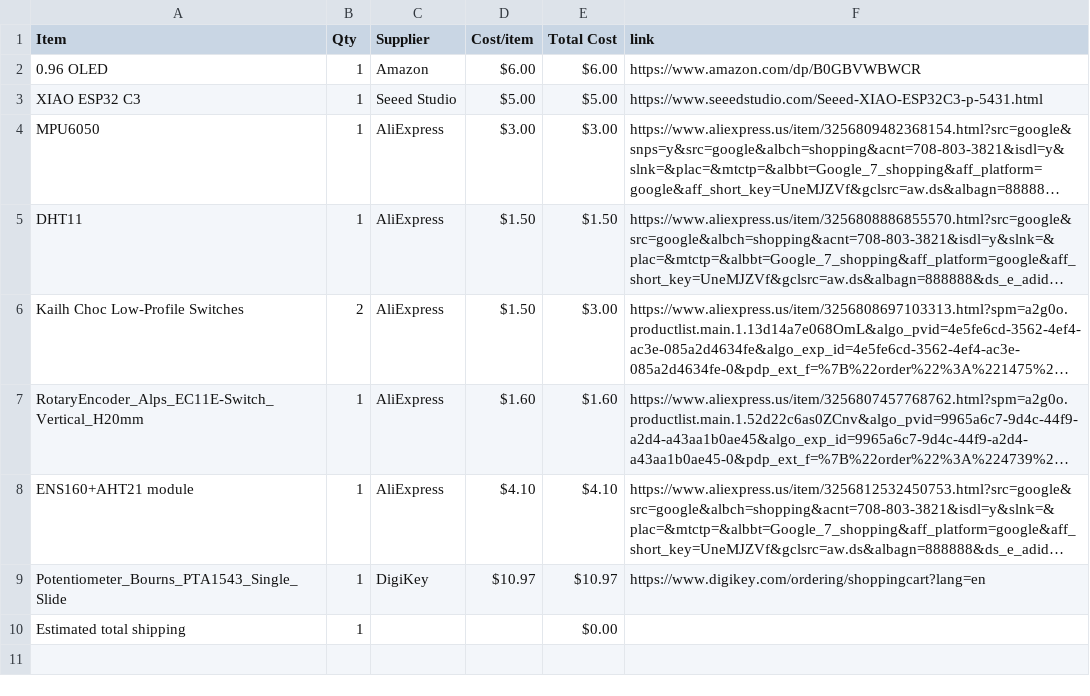
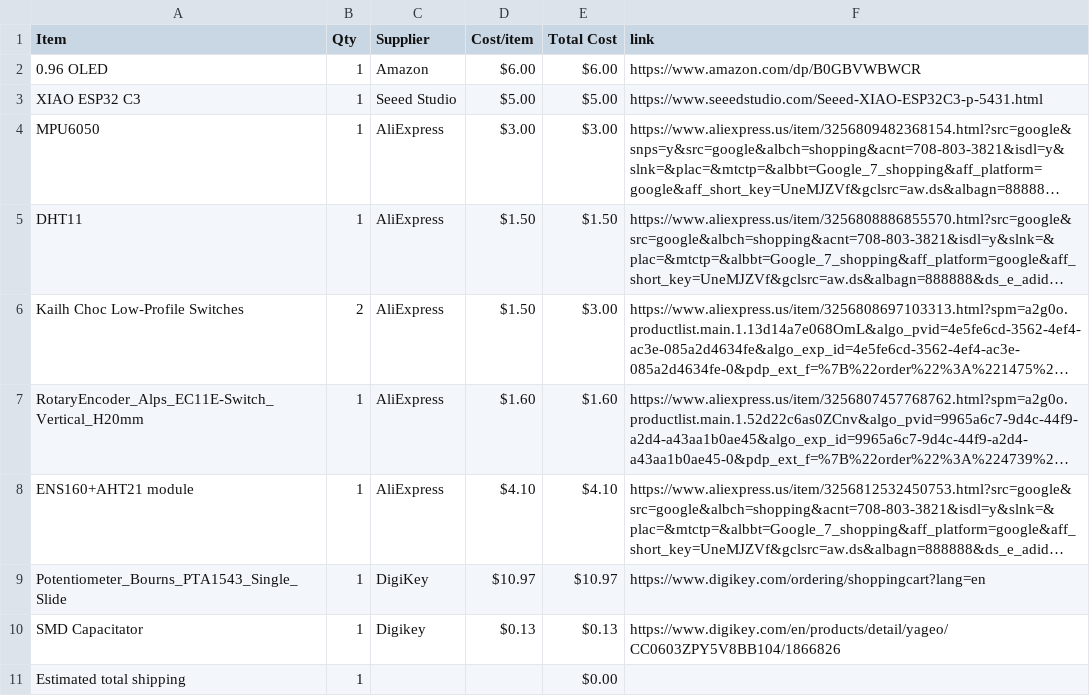
Before and after one commit to TheTank87/Party-Lights, a CSV file: BOM.csv, drawn as a sheet; long unchanged cells end in …; the diff names each change by its address in the sheet, - before the commit and + after, or states it on an @@ line.

```diff
--- a/BOM.csv
+++ b/BOM.csv
+row 10: SMD Capacitator | 1 | Digikey | $0.13 | $0.13 | https://www.digikey.com/en/products/detail/yageo/CC0603ZPY5V8BB104/1866826
```
